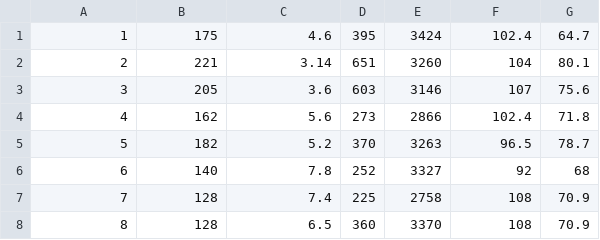
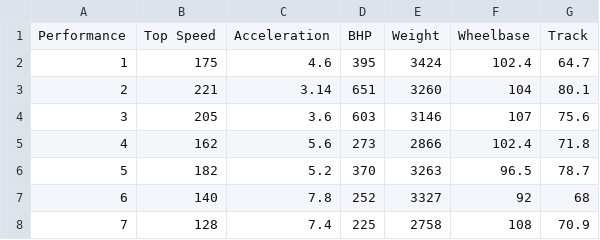
Before and after one commit to ronaldooeee/CMSI-486, a CSV file: data/performance.csv, drawn as a sheet; only a part is shown; the shorter side is filled out with more unchanged rows.

Commit message:
Include column headers for clarity

```diff
--- a/data/performance.csv
+++ b/data/performance.csv
@@ -1 +1,2 @@
+Performance,Top Speed,Acceleration,BHP,Weight,Wheelbase,Track
 1,175,4.6,395,3424,102.4,64.7
```
Also changed, not shown: data/cars.csv, data/manufacturer.csv.
